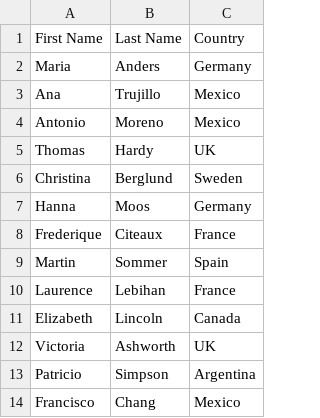
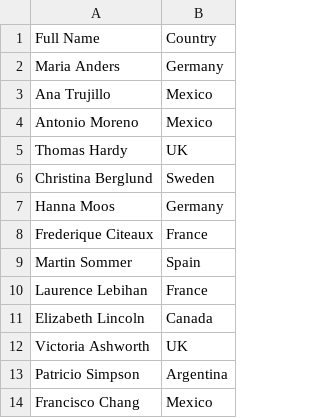
Before and after one commit to amandamockaitis/readandwritefiles, a CSV file: customer_country.csv, drawn as a sheet; only a part is shown; removed rows and columns are numbered as before the commit, all else as after; the diff names each change by its address in the sheet, - before the commit and + after, or states it on an @@ line.

Commit message:
created secondary customer country python and regular file

```diff
--- a/customer_country.csv
+++ b/customer_country.csv
-column A, rows 1-14: First Name | Maria | Ana | Antonio | Thomas | Christina | Hanna | Frederique | Martin | Laurence | Elizabeth | Victoria | Patricio | Francisco
-column B, rows 1-14: Last Name | Anders | Trujillo | Moreno | Hardy | Berglund | Moos | Citeaux | Sommer | Lebihan | Lincoln | Ashworth | Simpson | Chang
+column A, rows 1-14: Full Name | Maria Anders | Ana Trujillo | Antonio Moreno | Thomas Hardy | Christina Berglund | Hanna Moos | Frederique Citeaux | Martin Sommer | Laurence Lebihan | Elizabeth Lincoln | Victoria Ashworth | Patricio Simpson | Francisco Chang
```
Also changed, not shown: 1 other file.
